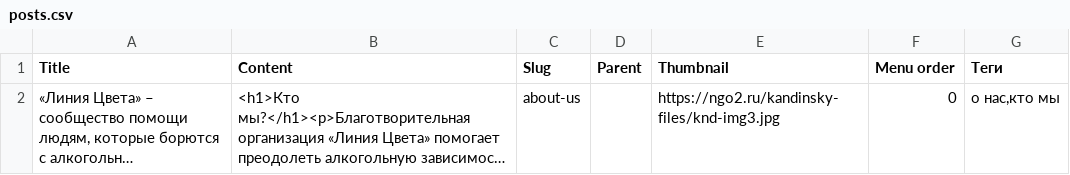
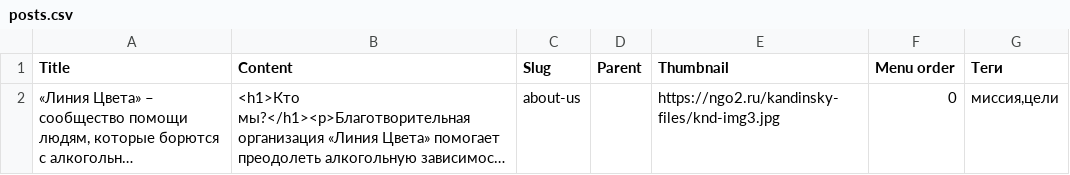
Before and after one commit to Teplitsa/kandinsky, a CSV file: wp-content/themes/kandinsky/modules/starter/csv/posts.csv, drawn as a sheet; long unchanged cells end in …; the diff names each change by its address in the sheet, - before the commit and + after, or states it on an @@ line.

Commit message:
Demo content

```diff
--- a/wp-content/themes/kandinsky/modules/starter/csv/posts.csv
+++ b/wp-content/themes/kandinsky/modules/starter/csv/posts.csv
-G2 (Теги): о нас,кто мы
+G2 (Теги): миссия,цели
```
Also changed, not shown: 20 other files.
